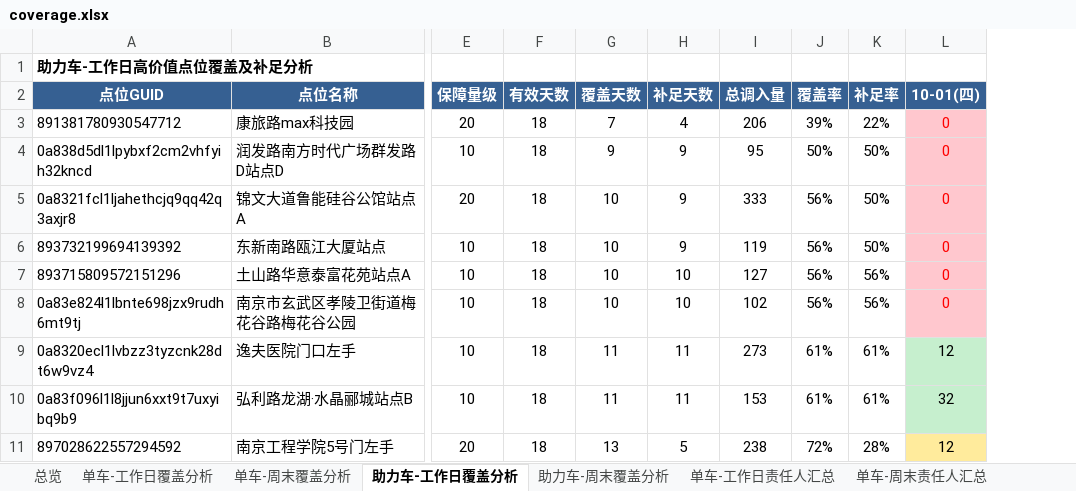
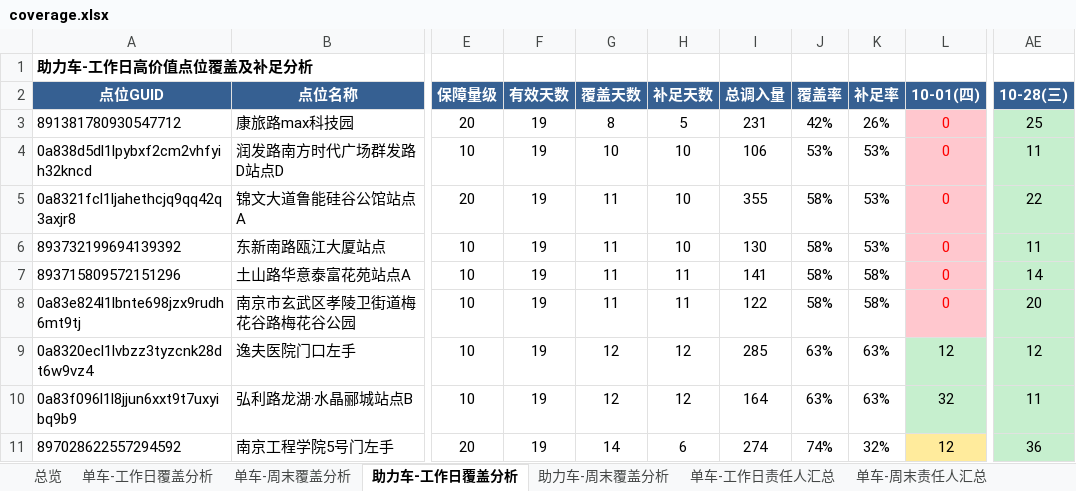
Before and after one commit to Zoey-1214/daily-report, an Excel workbook: coverage.xlsx, sheet 助力车-工作日覆盖分析, drawn as a sheet; only a part is shown, gaps mark what is left out; values as stored, in another font and other column widths than the file's, no borders; the diff covers the shown part only; the diff names each change by its address in the sheet, - before the commit and + after, or states it on an @@ line.

```diff
--- a/coverage.xlsx (sheet 助力车-工作日覆盖分析)
+++ b/coverage.xlsx (sheet 助力车-工作日覆盖分析)
+column AE (10-28(三)), rows 3-11: 25 | 11 | 22 | 11 | 14 | 20 | 12 | 11 | 36
-F3:F11 (有效天数): 18
+F3:F11 (有效天数): 19
-G3 (覆盖天数): 7
+G3 (覆盖天数): 8
-H3 (补足天数): 4
+H3 (补足天数): 5
-I3 (总调入量): 206
+I3 (总调入量): 231
-J3 (覆盖率): 39%
+J3 (覆盖率): 42%
-K3 (补足率): 22%
+K3 (补足率): 26%
-G4 (覆盖天数): 9
+G4 (覆盖天数): 10
-H4:H6 (补足天数): 9
+H4:H6 (补足天数): 10
-I4 (总调入量): 95
+I4 (总调入量): 106
-J4 (覆盖率): 50%
+J4 (覆盖率): 53%
-K4:K6 (补足率): 50%
+K4:K6 (补足率): 53%
-G5:G8 (覆盖天数): 10
+G5:G8 (覆盖天数): 11
-I5 (总调入量): 333
+I5 (总调入量): 355
-J5:J8 (覆盖率): 56%
+J5:J8 (覆盖率): 58%
-I6 (总调入量): 119
+I6 (总调入量): 130
-H7:H8 (补足天数): 10
+H7:H8 (补足天数): 11
-I7 (总调入量): 127
+I7 (总调入量): 141
-K7:K8 (补足率): 56%
+K7:K8 (补足率): 58%
-I8 (总调入量): 102
+I8 (总调入量): 122
-G9:G10 (覆盖天数): 11
+G9:G10 (覆盖天数): 12
-H9:H10 (补足天数): 11
+H9:H10 (补足天数): 12
-I9 (总调入量): 273
+I9 (总调入量): 285
-J9:J10 (覆盖率): 61%
+J9:J10 (覆盖率): 63%
-K9:K10 (补足率): 61%
+K9:K10 (补足率): 63%
-I10 (总调入量): 153
+I10 (总调入量): 164
-G11 (覆盖天数): 13
+G11 (覆盖天数): 14
-H11 (补足天数): 5
+H11 (补足天数): 6
-I11 (总调入量): 238
+I11 (总调入量): 274
-J11 (覆盖率): 72%
+J11 (覆盖率): 74%
-K11 (补足率): 28%
+K11 (补足率): 32%
```
Also changed, not shown: 211 edited cells elsewhere in this sheet, sheet 单车-工作日覆盖分析, sheet 单车-工作日责任人汇总, sheet 助力车-工作日责任人汇总, sheet 总览.
